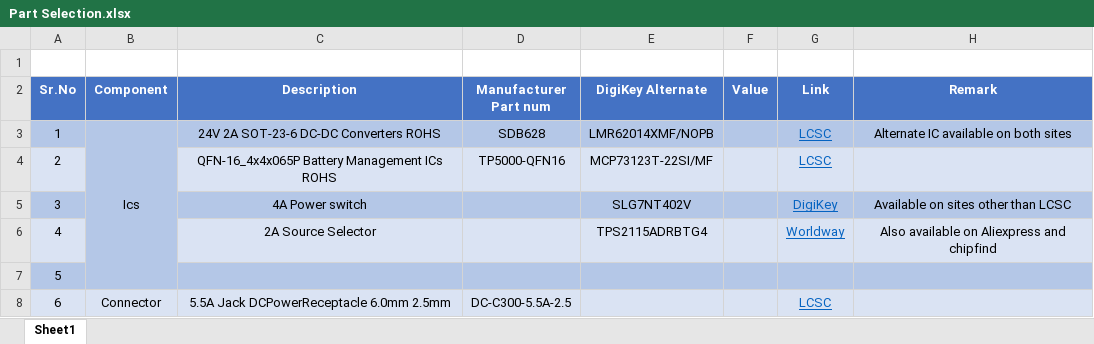
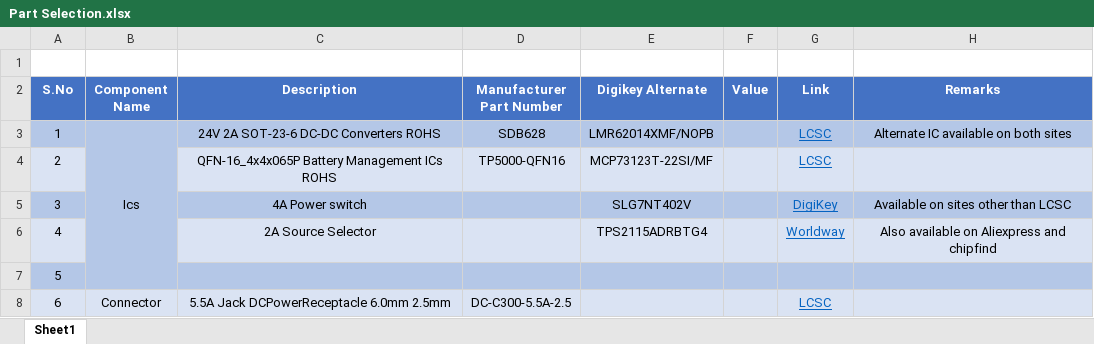
Before and after one commit to eSpark-Backup/briacbarthes-phonecharger, an Excel workbook: Documents/Dev-Files/Part Selection.xlsx, sheet Sheet1, drawn as a sheet; values as stored, in another font and other column widths than the file's, no borders; the diff names each change by its address in the sheet, - before the commit and + after, or states it on an @@ line.

Commit message:
Client Original BOM and some modification done in Part Selection Sheet

```diff
--- a/Documents/Dev-Files/Part Selection.xlsx (sheet Sheet1)
+++ b/Documents/Dev-Files/Part Selection.xlsx (sheet Sheet1)
-A2: Sr.No
+A2: S.No
-B2: Component
+B2: Component Name
-D2: Manufacturer Part num
+D2: Manufacturer Part Number
-E2: DigiKey Alternate
+E2: Digikey Alternate
-H2: Remark
+H2: Remarks
```
Also changed, not shown: 1 other file.
